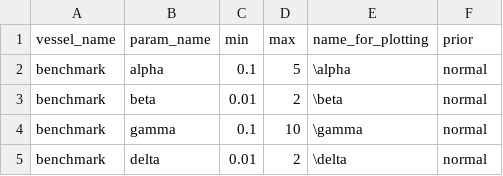
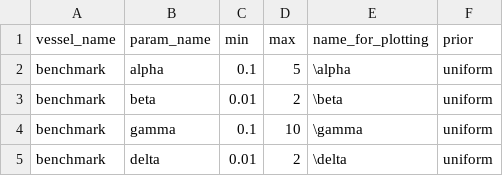
Before and after one commit to MOH-Shafizadegan/circulatory_autogen, a CSV file: resources/Lotka_Volterra_Benchmark_params_for_id.csv, drawn as a sheet.

```diff
--- a/resources/Lotka_Volterra_Benchmark_params_for_id.csv
+++ b/resources/Lotka_Volterra_Benchmark_params_for_id.csv
@@ -1,5 +1,5 @@
 vessel_name, param_name, min, max, name_for_plotting, prior
-benchmark, alpha, 0.1, 5, \alpha , normal
-benchmark, beta, 0.01, 2, \beta, normal
-benchmark, gamma, 0.1, 10, \gamma, normal
-benchmark, delta, 0.01, 2, \delta, normal
+benchmark, alpha, 0.1, 5, \alpha , uniform
+benchmark, beta, 0.01, 2, \beta, uniform
+benchmark, gamma, 0.1, 10, \gamma, uniform
+benchmark, delta, 0.01, 2, \delta, uniform
```
Also changed, not shown: 10 other files.
